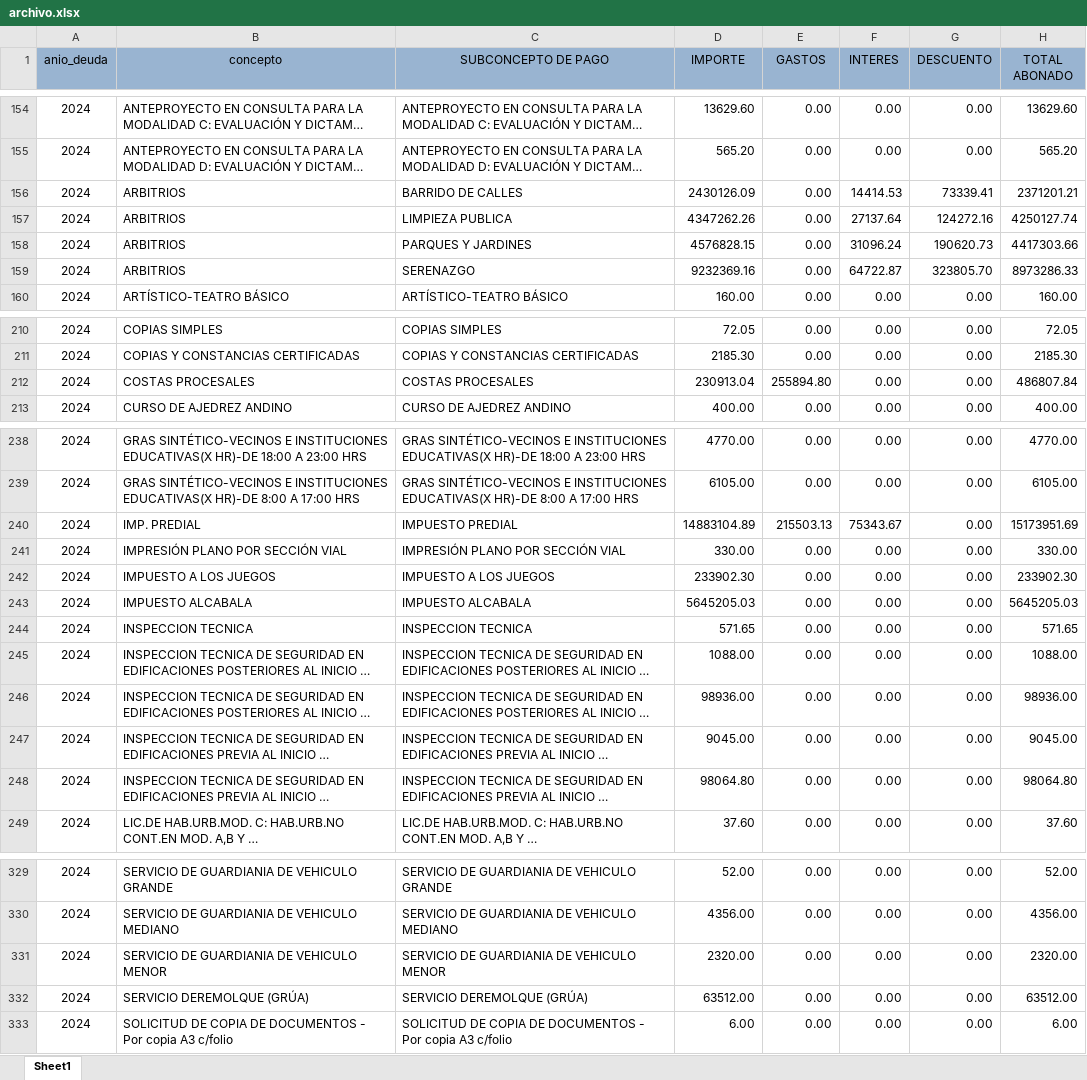
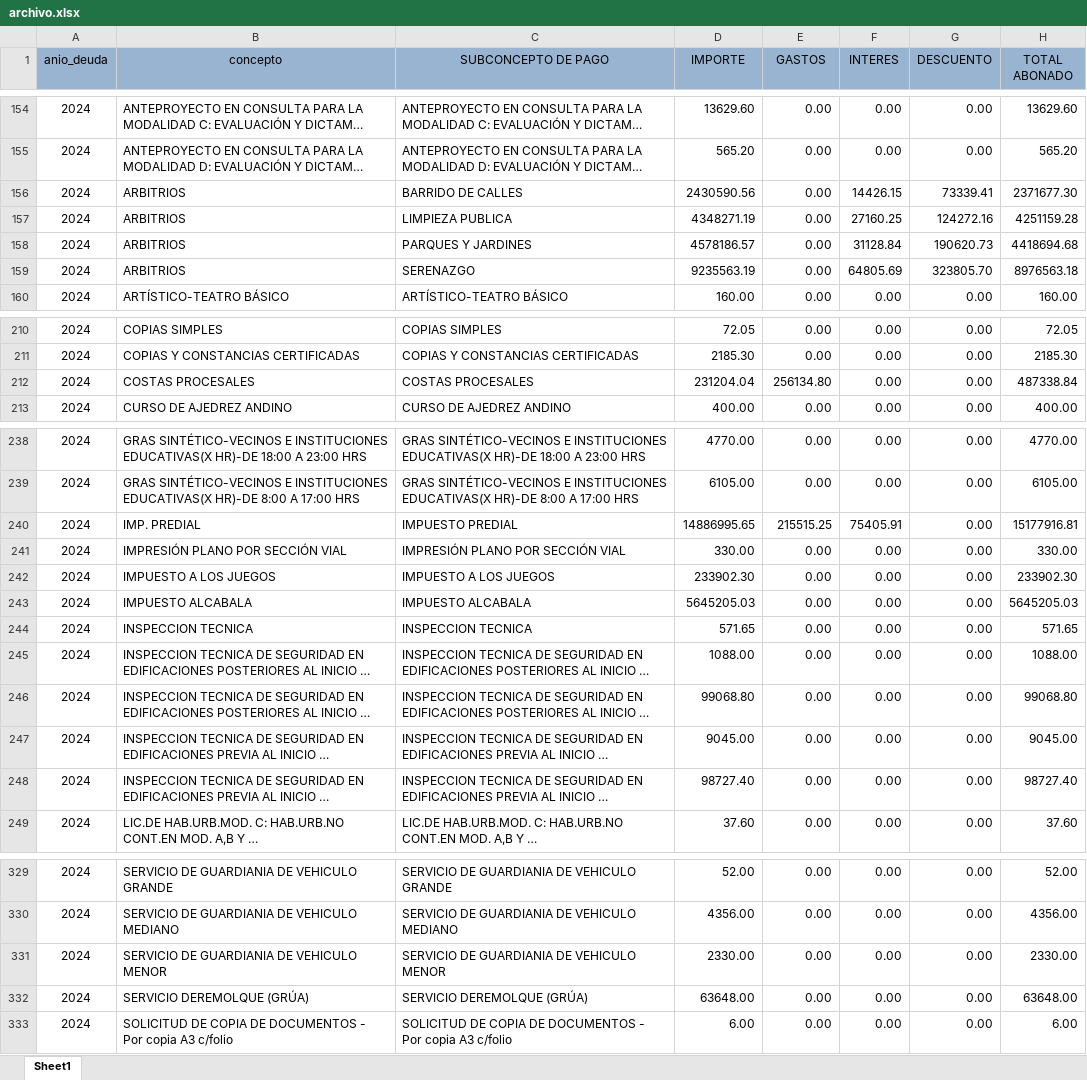
Before and after one commit to Pue223/backendtw, an Excel workbook: src/controller/archivo.xlsx, sheet Sheet1, drawn as a sheet; only a part is shown, gaps mark what is left out; long unchanged cells end in …; values as stored, in another font and other column widths than the file's, no borders; the diff covers the shown part only; the diff names each change by its address in the sheet, - before the commit and + after, or states it on an @@ line.

Commit message:
v46

```diff
--- a/src/controller/archivo.xlsx (sheet Sheet1)
+++ b/src/controller/archivo.xlsx (sheet Sheet1)
-D156 (IMPORTE): 2430126.09
+D156 (IMPORTE): 2430590.56
-F156 (INTERES): 14414.53
+F156 (INTERES): 14426.15
-H156 (TOTAL ABONADO): 2371201.21
+H156 (TOTAL ABONADO): 2371677.30
-D157 (IMPORTE): 4347262.26
+D157 (IMPORTE): 4348271.19
-F157 (INTERES): 27137.64
+F157 (INTERES): 27160.25
-H157 (TOTAL ABONADO): 4250127.74
+H157 (TOTAL ABONADO): 4251159.28
-D158 (IMPORTE): 4576828.15
+D158 (IMPORTE): 4578186.57
-F158 (INTERES): 31096.24
+F158 (INTERES): 31128.84
-H158 (TOTAL ABONADO): 4417303.66
+H158 (TOTAL ABONADO): 4418694.68
-D159 (IMPORTE): 9232369.16
+D159 (IMPORTE): 9235563.19
-F159 (INTERES): 64722.87
+F159 (INTERES): 64805.69
-H159 (TOTAL ABONADO): 8973286.33
+H159 (TOTAL ABONADO): 8976563.18
-D212 (IMPORTE): 230913.04
+D212 (IMPORTE): 231204.04
-E212 (GASTOS): 255894.80
+E212 (GASTOS): 256134.80
-H212 (TOTAL ABONADO): 486807.84
+H212 (TOTAL ABONADO): 487338.84
-D240 (IMPORTE): 14883104.89
+D240 (IMPORTE): 14886995.65
-E240 (GASTOS): 215503.13
+E240 (GASTOS): 215515.25
-F240 (INTERES): 75343.67
+F240 (INTERES): 75405.91
-H240 (TOTAL ABONADO): 15173951.69
+H240 (TOTAL ABONADO): 15177916.81
-D246 (IMPORTE): 98936.00
+D246 (IMPORTE): 99068.80
-H246 (TOTAL ABONADO): 98936.00
+H246 (TOTAL ABONADO): 99068.80
-D248 (IMPORTE): 98064.80
+D248 (IMPORTE): 98727.40
-H248 (TOTAL ABONADO): 98064.80
+H248 (TOTAL ABONADO): 98727.40
-D331 (IMPORTE): 2320.00
+D331 (IMPORTE): 2330.00
-H331 (TOTAL ABONADO): 2320.00
+H331 (TOTAL ABONADO): 2330.00
-D332 (IMPORTE): 63512.00
+D332 (IMPORTE): 63648.00
-H332 (TOTAL ABONADO): 63512.00
+H332 (TOTAL ABONADO): 63648.00
```
Also changed, not shown: 9 edited cells elsewhere in this sheet.
